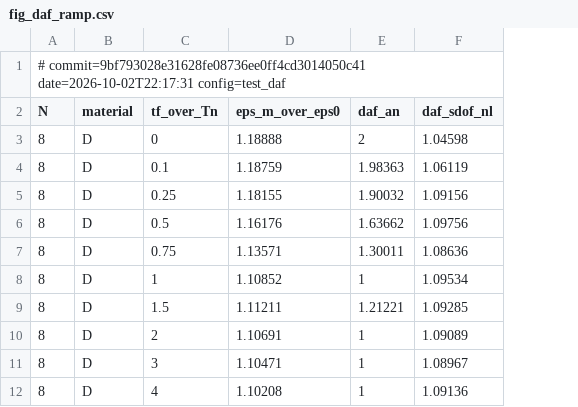
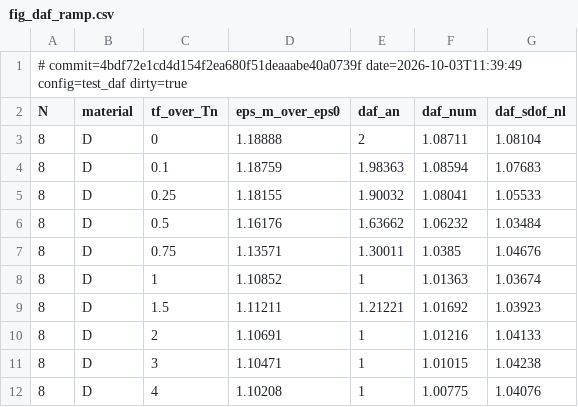
Before and after one commit to Tavi681/PoliPhysics, a CSV file: Tema 2/paper_results/fig_daf_ramp.csv, drawn as a sheet; addresses are those after the commit; the diff names each change by its address in the sheet, - before the commit and + after, or states it on an @@ line.

```diff
--- a/Tema 2/paper_results/fig_daf_ramp.csv
+++ b/Tema 2/paper_results/fig_daf_ramp.csv
+column F (daf_num), rows 3-12: 1.08711 | 1.08594 | 1.08041 | 1.06232 | 1.0385 | 1.01363 | 1.01692 | 1.01216 | 1.01015 | 1.00775
-A1 (N): # commit=9bf793028e31628fe08736ee0ff4cd3014050c41 date=2026-10-02T22:17:31 config=test_daf
+A1 (N): # commit=4bdf72e1cd4d154f2ea680f51deaaabe40a0739f date=2026-10-03T11:39:49 config=test_daf dirty=true
-G3 (daf_sdof_nl): 1.04598
+G3 (daf_sdof_nl): 1.08104
-G4 (daf_sdof_nl): 1.06119
+G4 (daf_sdof_nl): 1.07683
-G5 (daf_sdof_nl): 1.09156
+G5 (daf_sdof_nl): 1.05533
-G6 (daf_sdof_nl): 1.09756
+G6 (daf_sdof_nl): 1.03484
-G7 (daf_sdof_nl): 1.08636
+G7 (daf_sdof_nl): 1.04676
-G8 (daf_sdof_nl): 1.09534
+G8 (daf_sdof_nl): 1.03674
-G9 (daf_sdof_nl): 1.09285
+G9 (daf_sdof_nl): 1.03923
-G10 (daf_sdof_nl): 1.09089
+G10 (daf_sdof_nl): 1.04133
-G11 (daf_sdof_nl): 1.08967
+G11 (daf_sdof_nl): 1.04238
-G12 (daf_sdof_nl): 1.09136
+G12 (daf_sdof_nl): 1.04076
```
Also changed, not shown: Tema 2/paper_results/tab_daf.csv, 8 other files.
